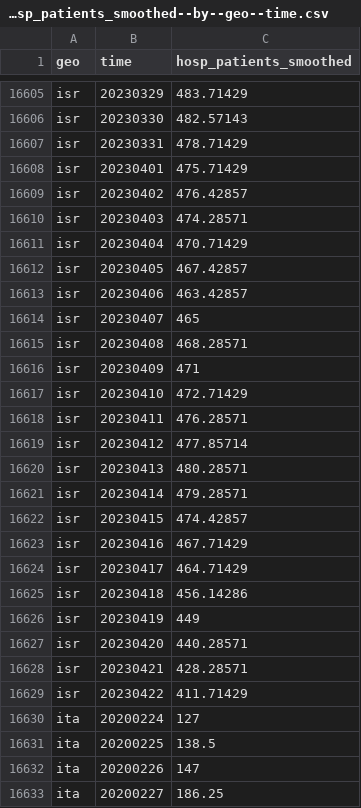
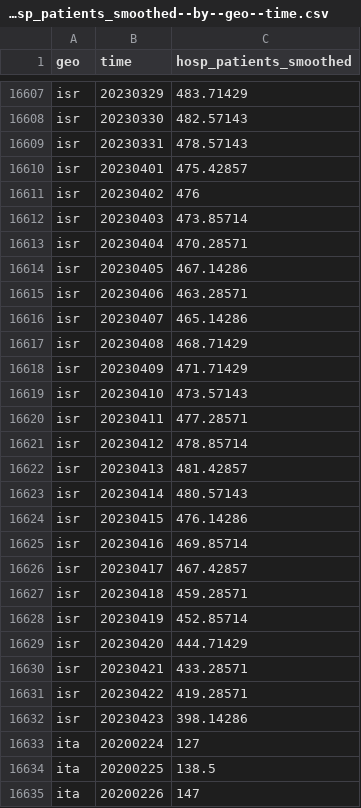
Before and after one commit to open-numbers/ddf--open_numbers--owid_covid_19, a CSV file: ddf--datapoints--hosp_patients_smoothed--by--geo--time.csv, drawn as a sheet; only a part is shown, gaps mark what is left out; the shorter side is filled out with more unchanged rows; the diff covers the shown part only.

```diff
--- a/ddf--datapoints--hosp_patients_smoothed--by--geo--time.csv
+++ b/ddf--datapoints--hosp_patients_smoothed--by--geo--time.csv
@@ -16606,25 +16608,26 @@ isr,20230329,483.71429
 isr,20230330,482.57143
-isr,20230331,478.71429
-isr,20230401,475.71429
-isr,20230402,476.42857
-isr,20230403,474.28571
-isr,20230404,470.71429
-isr,20230405,467.42857
-isr,20230406,463.42857
-isr,20230407,465
-isr,20230408,468.28571
-isr,20230409,471
-isr,20230410,472.71429
-isr,20230411,476.28571
-isr,20230412,477.85714
-isr,20230413,480.28571
-isr,20230414,479.28571
-isr,20230415,474.42857
-isr,20230416,467.71429
-isr,20230417,464.71429
-isr,20230418,456.14286
-isr,20230419,449
-isr,20230420,440.28571
-isr,20230421,428.28571
-isr,20230422,411.71429
+isr,20230331,478.57143
+isr,20230401,475.42857
+isr,20230402,476
+isr,20230403,473.85714
+isr,20230404,470.28571
+isr,20230405,467.14286
+isr,20230406,463.28571
+isr,20230407,465.14286
+isr,20230408,468.71429
+isr,20230409,471.71429
+isr,20230410,473.57143
+isr,20230411,477.28571
+isr,20230412,478.85714
+isr,20230413,481.42857
+isr,20230414,480.57143
+isr,20230415,476.14286
+isr,20230416,469.85714
+isr,20230417,467.42857
+isr,20230418,459.28571
+isr,20230419,452.85714
+isr,20230420,444.71429
+isr,20230421,433.28571
+isr,20230422,419.28571
+isr,20230423,398.14286
 ita,20200224,127
```
Also changed, not shown: 11 added rows and 26 edited cells elsewhere in this file, ddf--datapoints--people_fully_vaccinated_per_hundred--by--geo--time.csv, ddf--datapoints--total_boosters--by--geo--time.csv, 45 other files.
